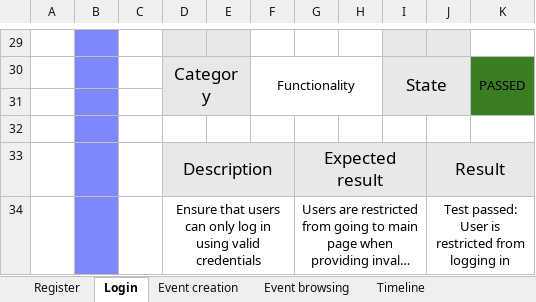
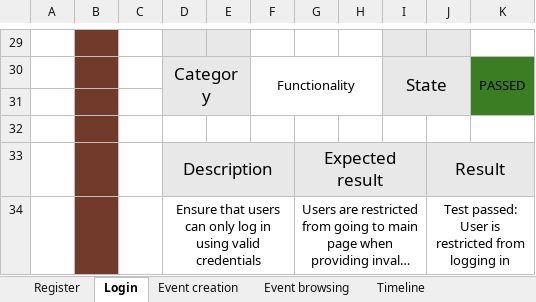
Before and after one commit to codingburgas/linked-list-sprint-project-time-travelers, an Excel workbook: Documents/TimeTravelers-QA.xlsx, sheet Login, drawn as a sheet; only a part is shown, gaps mark what is left out; long unchanged cells end in …; values as stored, in another font and other column widths than the file's, no borders; conditional formats not drawn; the diff covers the shown part only; the diff names each change by its address in the sheet, - before the commit and + after, or states it on an @@ line.

```diff
--- a/Documents/TimeTravelers-QA.xlsx (sheet Login)
+++ b/Documents/TimeTravelers-QA.xlsx (sheet Login)
-B29:B34 fill: #7D88FD
+B29:B34 fill: #713A2A
```
Also changed, not shown: cell formats elsewhere in this sheet, sheet Register, sheet Event creation, sheet Timeline, sheet Event browsing, 1 other file.
